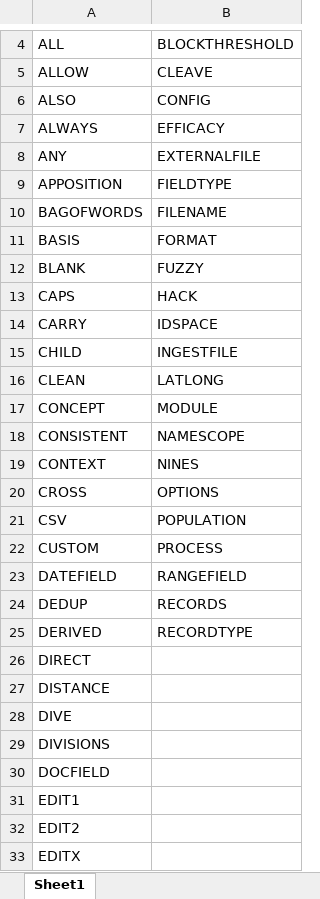
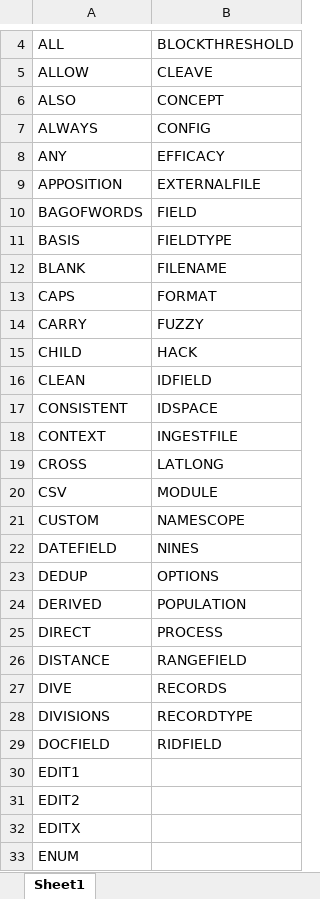
Before and after one commit to OdinProAgrica/HPCCstyleSet, an Excel workbook: SALTkeywordsList.xlsx, sheet Sheet1, drawn as a sheet; only a part is shown, gaps mark what is left out; the shorter side is filled out with more unchanged rows; values as stored, in another font and other column widths than the file's, no borders; conditional formats not drawn; removed rows and columns are numbered as before the commit, all else as after; the diff covers the shown part only; the diff names each change by its address in the sheet, - before the commit and + after, or states it on an @@ line.

```diff
--- a/SALTkeywordsList.xlsx (sheet Sheet1)
+++ b/SALTkeywordsList.xlsx (sheet Sheet1)
-B6: CONFIG
+B6: CONCEPT
-B7: EFFICACY
+B7: CONFIG
-B8: EXTERNALFILE
+B8: EFFICACY
-B9: FIELDTYPE
+B9: EXTERNALFILE
-B10: FILENAME
+B10: FIELD
-B11: FORMAT
+B11: FIELDTYPE
-B12: FUZZY
+B12: FILENAME
-B13: HACK
+B13: FORMAT
-B14: IDSPACE
+B14: FUZZY
-B15: INGESTFILE
+B15: HACK
-B16: LATLONG
+B16: IDFIELD
-row 17: CONCEPT | MODULE
-B17: NAMESCOPE
+B17: IDSPACE
-B18: NINES
+B18: INGESTFILE
-B19: OPTIONS
+B19: LATLONG
-B20: POPULATION
+B20: MODULE
-B21: PROCESS
+B21: NAMESCOPE
-B22: RANGEFIELD
+B22: NINES
-B23: RECORDS
+B23: OPTIONS
-B24: RECORDTYPE
+B24: POPULATION
-B25: (empty)
+B25: PROCESS
-B26: (empty)
+B26: RANGEFIELD
-B27: (empty)
+B27: RECORDS
-B28: (empty)
+B28: RECORDTYPE
-B29: (empty)
+B29: RIDFIELD
```
Also changed, not shown: 3 removed rows elsewhere in this sheet, 1 other file.
